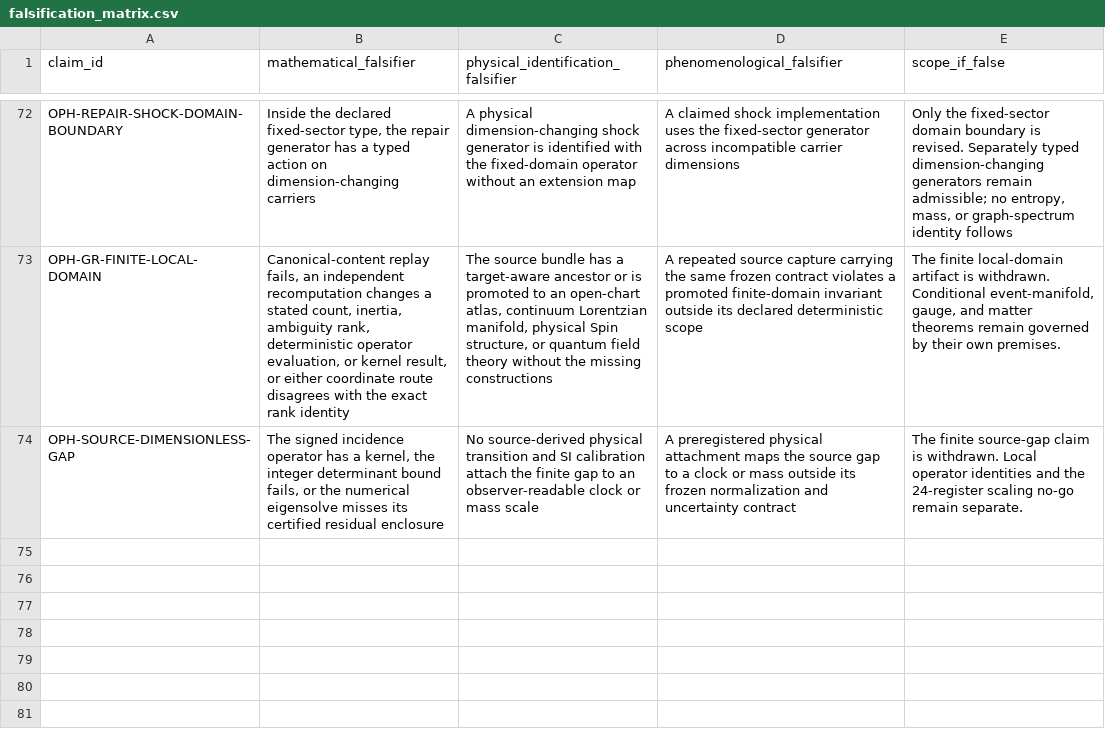
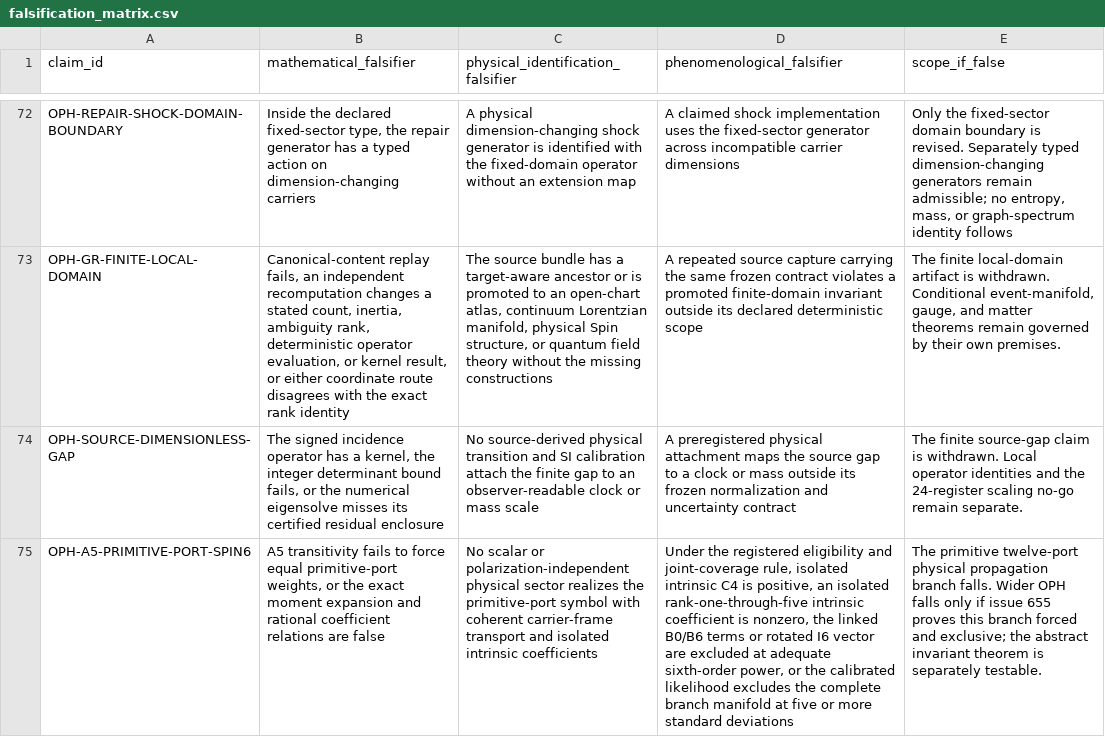
Before and after one commit to FloatingPragma/observer-patch-holography, a CSV file: claims/falsification_matrix.csv, drawn as a sheet; only a part is shown, gaps mark what is left out; the diff names each change by its address in the sheet, - before the commit and + after, or states it on an @@ line.

```diff
--- a/claims/falsification_matrix.csv
+++ b/claims/falsification_matrix.csv
+row 75: OPH-A5-PRIMITIVE-PORT-SPIN6 | A5 transitivity fails to force equal primitive-port weights, or the exact moment expansion and rational coefficient relations are false | No scalar or polarization-independent physical sector realizes the primitive-port symbol with coherent carrier-frame transport and isolated intrinsic coefficients | Under the registered eligibility and joint-coverage rule, isolated intrinsic C4 is positive, an isolated rank-one-through-five intrinsic coefficient is nonzero, the linked B0/B6 terms or rotated I6 vector are excluded at adequate sixth-order power, or the calibrated likelihood excludes the complete branch manifold at five or more standard deviations | The primitive twelve-port physical propagation branch falls. Wider OPH falls only if issue 655 proves this branch forced and exclusive; the abstract invariant theorem is separately testable.
```
Also changed, not shown: claims/novelty_matrix.csv, 37 other files.
